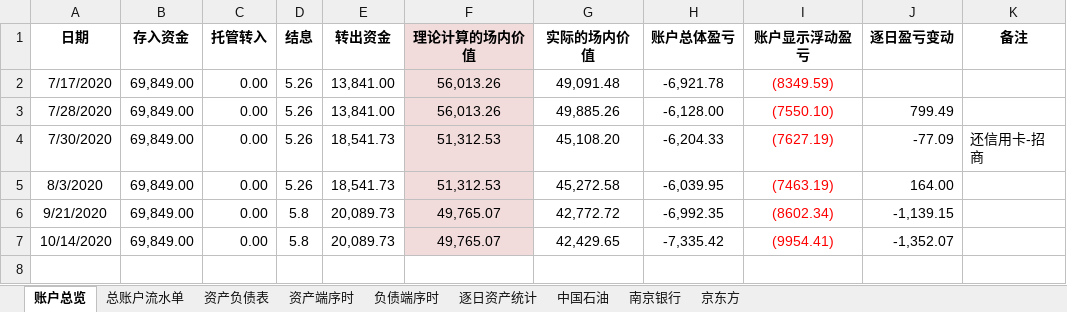
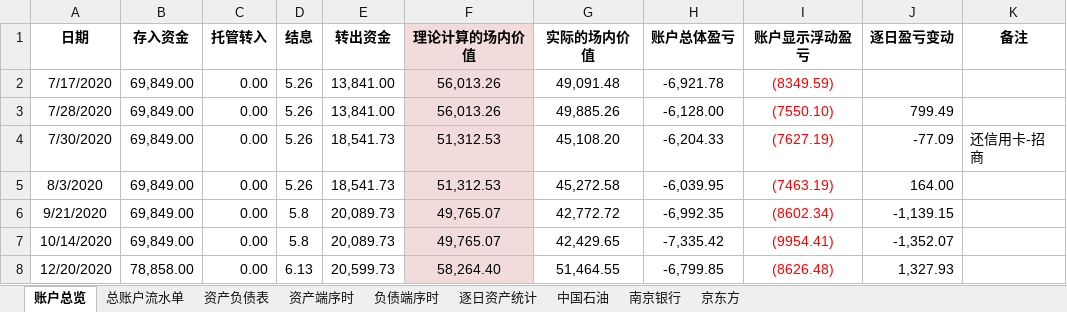
Before and after one commit to VB6Hobbyst7/CLPCworks, an Excel workbook: EXCEL_VBA_FILES/招商证券交易账户.xlsm, sheet 账户总览, drawn as a sheet; values as stored, in another font and other column widths than the file's, no borders; the diff names each change by its address in the sheet, - before the commit and + after, or states it on an @@ line.

```diff
--- a/EXCEL_VBA_FILES/招商证券交易账户.xlsm (sheet 账户总览)
+++ b/EXCEL_VBA_FILES/招商证券交易账户.xlsm (sheet 账户总览)
+row 8: 12/20/2020 | 78,858.00 | 0.00 | 6.13 | 20,599.73 | 58,264.40 | 51,464.55 | -6,799.85 | (8626.48) | 1,327.93
```
Also changed, not shown: sheet 中国石油, sheet 资产端序时, sheet 逐日资产统计, EXCEL_VBA_FILES/SAP财务三栏明细账数据清洗0428.xlsm, EXCEL_VBA_FILES/sap系统对账单生成.xlsm, 7 other files.
